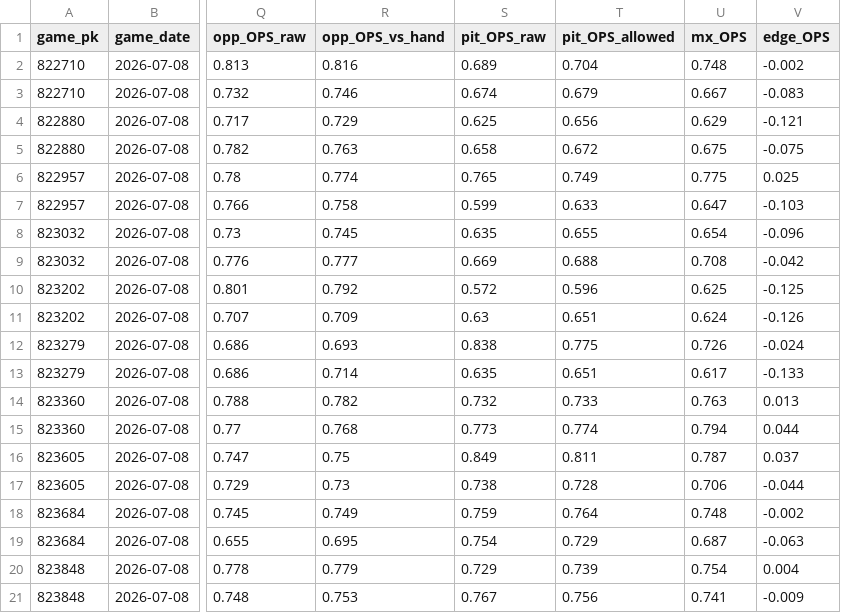
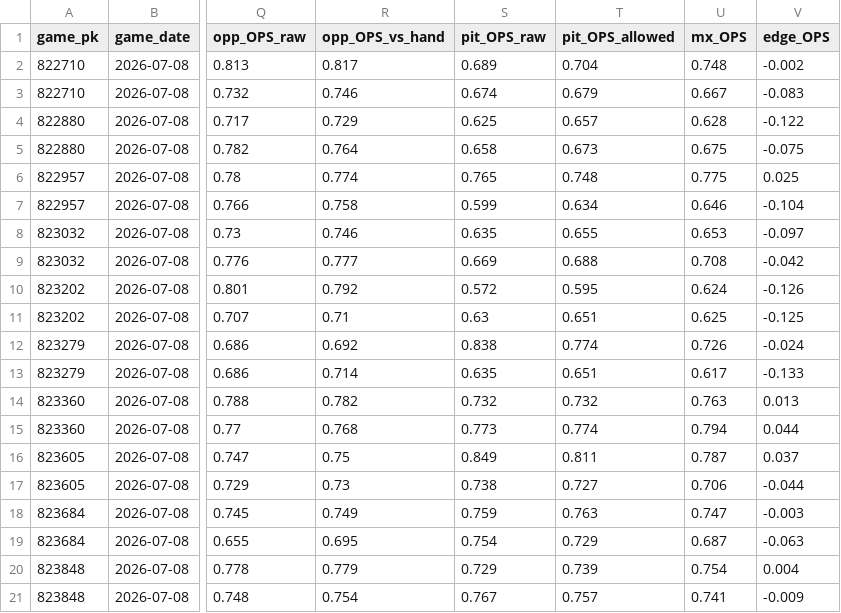
Before and after one commit to Dave356w/sports-display-renderer, a CSV file: data/leans_2026-07-08_pl.csv, drawn as a sheet; only a part is shown, gaps mark what is left out; the diff covers the shown part only; the diff names each change by its address in the sheet, - before the commit and + after, or states it on an @@ line.

```diff
--- a/data/leans_2026-07-08_pl.csv
+++ b/data/leans_2026-07-08_pl.csv
-R2 (opp_OPS_vs_hand): 0.816
+R2 (opp_OPS_vs_hand): 0.817
-T4 (pit_OPS_allowed): 0.656
+T4 (pit_OPS_allowed): 0.657
-U4 (mx_OPS): 0.629
+U4 (mx_OPS): 0.628
-V4 (edge_OPS): -0.121
+V4 (edge_OPS): -0.122
-R5 (opp_OPS_vs_hand): 0.763
+R5 (opp_OPS_vs_hand): 0.764
-T5 (pit_OPS_allowed): 0.672
+T5 (pit_OPS_allowed): 0.673
-T6 (pit_OPS_allowed): 0.749
+T6 (pit_OPS_allowed): 0.748
-T7 (pit_OPS_allowed): 0.633
+T7 (pit_OPS_allowed): 0.634
-U7 (mx_OPS): 0.647
+U7 (mx_OPS): 0.646
-V7 (edge_OPS): -0.103
+V7 (edge_OPS): -0.104
-R8 (opp_OPS_vs_hand): 0.745
+R8 (opp_OPS_vs_hand): 0.746
-U8 (mx_OPS): 0.654
+U8 (mx_OPS): 0.653
-V8 (edge_OPS): -0.096
+V8 (edge_OPS): -0.097
-T10 (pit_OPS_allowed): 0.596
+T10 (pit_OPS_allowed): 0.595
-U10 (mx_OPS): 0.625
+U10 (mx_OPS): 0.624
-V10 (edge_OPS): -0.125
+V10 (edge_OPS): -0.126
-R11 (opp_OPS_vs_hand): 0.709
+R11 (opp_OPS_vs_hand): 0.71
-U11 (mx_OPS): 0.624
+U11 (mx_OPS): 0.625
-V11 (edge_OPS): -0.126
+V11 (edge_OPS): -0.125
-R12 (opp_OPS_vs_hand): 0.693
+R12 (opp_OPS_vs_hand): 0.692
-T12 (pit_OPS_allowed): 0.775
+T12 (pit_OPS_allowed): 0.774
-T14 (pit_OPS_allowed): 0.733
+T14 (pit_OPS_allowed): 0.732
-T17 (pit_OPS_allowed): 0.728
+T17 (pit_OPS_allowed): 0.727
-T18 (pit_OPS_allowed): 0.764
+T18 (pit_OPS_allowed): 0.763
-U18 (mx_OPS): 0.748
+U18 (mx_OPS): 0.747
-V18 (edge_OPS): -0.002
+V18 (edge_OPS): -0.003
-R21 (opp_OPS_vs_hand): 0.753
+R21 (opp_OPS_vs_hand): 0.754
-T21 (pit_OPS_allowed): 0.756
+T21 (pit_OPS_allowed): 0.757
```
Also changed, not shown: 23 edited cells elsewhere in this file, data/leans_2026-07-08_xw.csv, data/mlb_lean_ledger.csv.
